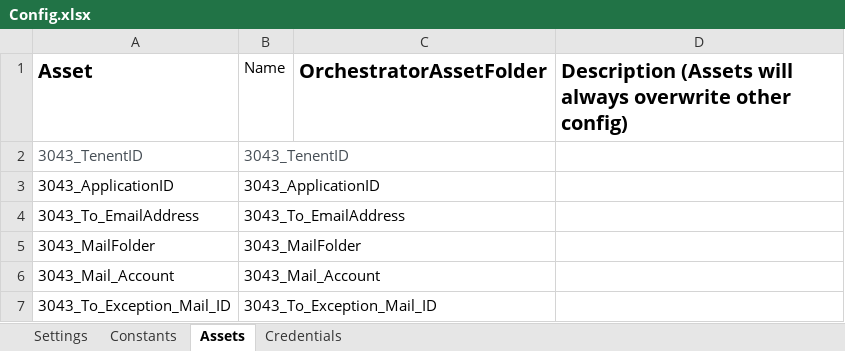
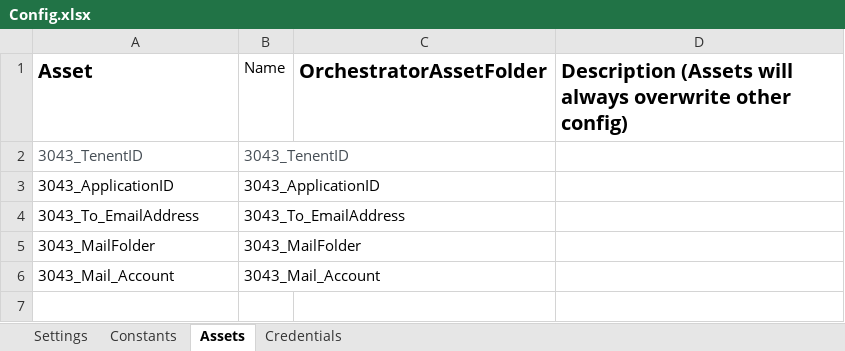
Before and after one commit to Nivedhapalani3/3043_LATAM_DataLoad, an Excel workbook: Data/Config.xlsx, sheet Assets, drawn as a sheet; values as stored, in another font and other column widths than the file's, no borders; the diff names each change by its address in the sheet, - before the commit and + after, or states it on an @@ line.

```diff
--- a/Data/Config.xlsx (sheet Assets)
+++ b/Data/Config.xlsx (sheet Assets)
-row 7: 3043_To_Exception_Mail_ID | 3043_To_Exception_Mail_ID
```
Also changed, not shown: sheet Settings, 25 other files.
